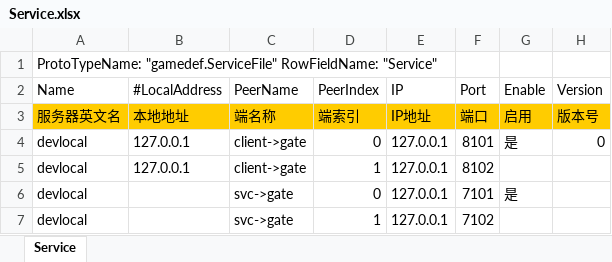
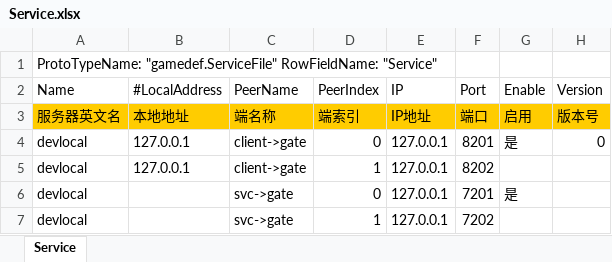
Before and after one commit to davyxu/cellorigin, an Excel workbook: table/Service.xlsx, sheet Service, drawn as a sheet; values as stored, in another font and other column widths than the file's, no borders; charts and pictures and conditional formats not drawn; the diff names each change by its address in the sheet, - before the commit and + after, or states it on an @@ line.

```diff
--- a/table/Service.xlsx (sheet Service)
+++ b/table/Service.xlsx (sheet Service)
-F4 (Port): 8101
+F4 (Port): 8201
-F5 (Port): 8102
+F5 (Port): 8202
-F6 (Port): 7101
+F6 (Port): 7201
-F7 (Port): 7102
+F7 (Port): 7202
```
Also changed, not shown: 5 other files.
